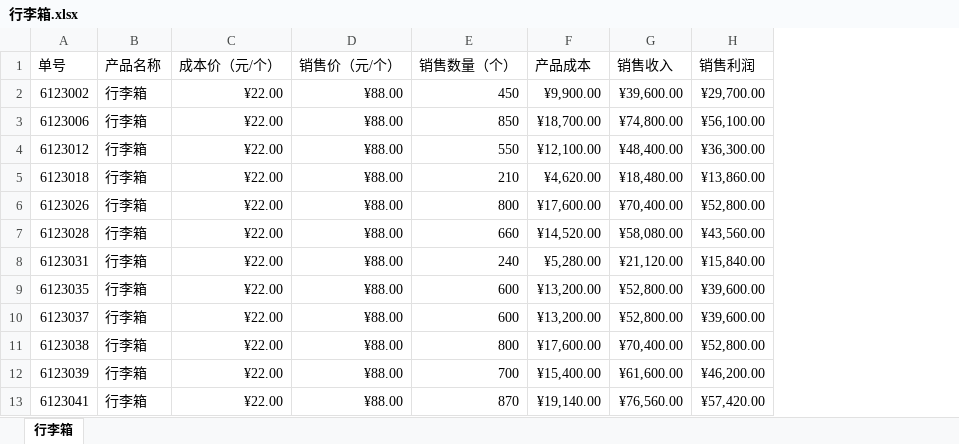
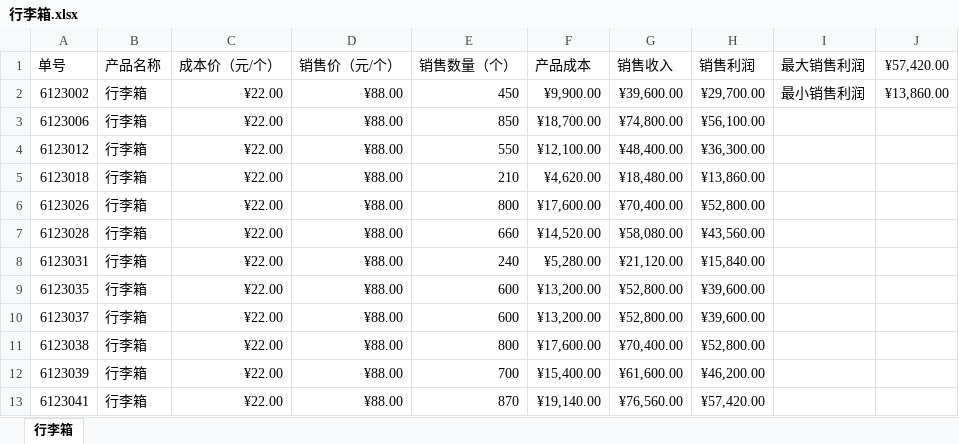
Before and after one commit to TianXiaPy/PyExcel, an Excel workbook: src/Chapter-6/案例05 批量统计工作簿的最大、最小值/产品销售统计表/行李箱.xlsx, sheet 行李箱, drawn as a sheet; values as stored, in another font and other column widths than the file's, no borders; the diff names each change by its address in the sheet, - before the commit and + after, or states it on an @@ line.

Commit message:
chapter 6 expample 5

```diff
--- a/src/Chapter-6/案例05 批量统计工作簿的最大、最小值/产品销售统计表/行李箱.xlsx (sheet 行李箱)
+++ b/src/Chapter-6/案例05 批量统计工作簿的最大、最小值/产品销售统计表/行李箱.xlsx (sheet 行李箱)
+column I (最大销售利润), row 2: 最小销售利润
+column J (¥57,420.00), row 2: ¥13,860.00
```
Also changed, not shown: src/Chapter-6/案例05 批量统计工作簿的最大、最小值/产品销售统计表.xlsx, src/Chapter-6/案例05 批量统计工作簿的最大、最小值/产品销售统计表/单肩包.xlsx, 5 other files.
